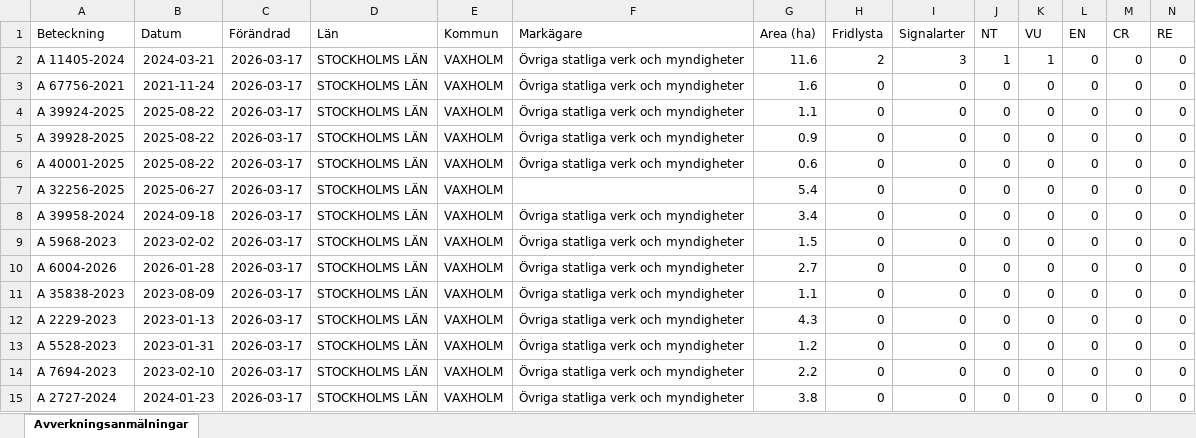
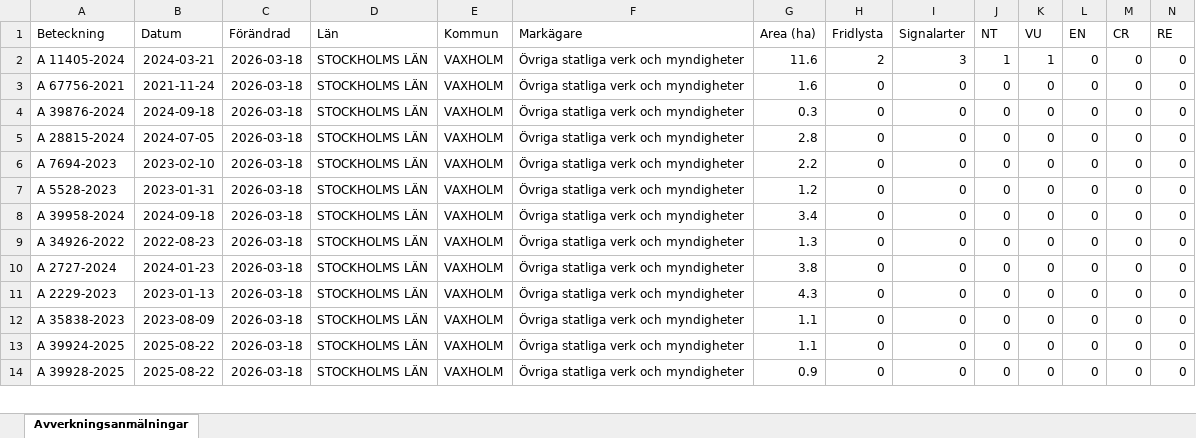
Before and after one commit to klasma/Logging_0187, an Excel workbook: Översikt VAXHOLM.xlsx, sheet Avverkningsanmälningar, drawn as a sheet; only a part is shown; values as stored, in another font and other column widths than the file's, no borders; removed rows and columns are numbered as before the commit, all else as after; rows hold the shown columns only; the diff covers the shown part only; the diff names each change by its address in the sheet, - before the commit and + after, or states it on an @@ line.

```diff
--- a/Översikt VAXHOLM.xlsx (sheet Avverkningsanmälningar)
+++ b/Översikt VAXHOLM.xlsx (sheet Avverkningsanmälningar)
-C2:C10 (Förändrad): 2026-03-17
+C2:C10 (Förändrad): 2026-03-18
-A4 (Beteckning): A 39924-2025
+A4 (Beteckning): A 39876-2024
-B4 (Datum): 2025-08-22
+B4 (Datum): 2024-09-18
-G4 (Area (ha)): 1.1
+G4 (Area (ha)): 0.3
-A5 (Beteckning): A 39928-2025
+A5 (Beteckning): A 28815-2024
-B5 (Datum): 2025-08-22
+B5 (Datum): 2024-07-05
-G5 (Area (ha)): 0.9
+G5 (Area (ha)): 2.8
-A6 (Beteckning): A 40001-2025
+A6 (Beteckning): A 7694-2023
-B6 (Datum): 2025-08-22
+B6 (Datum): 2023-02-10
-G6 (Area (ha)): 0.6
+G6 (Area (ha)): 2.2
-A7 (Beteckning): A 32256-2025
+A7 (Beteckning): A 5528-2023
-B7 (Datum): 2025-06-27
+B7 (Datum): 2023-01-31
-F7 (Markägare): (empty)
+F7 (Markägare): Övriga statliga verk och myndigheter
-G7 (Area (ha)): 5.4
+G7 (Area (ha)): 1.2
-A9 (Beteckning): A 5968-2023
+A9 (Beteckning): A 34926-2022
-B9 (Datum): 2023-02-02
+B9 (Datum): 2022-08-23
-G9 (Area (ha)): 1.5
+G9 (Area (ha)): 1.3
-A10 (Beteckning): A 6004-2026
+A10 (Beteckning): A 2727-2024
-B10 (Datum): 2026-01-28
+B10 (Datum): 2024-01-23
-G10 (Area (ha)): 2.7
+G10 (Area (ha)): 3.8
-row 11: A 35838-2023 | 2023-08-09 | 2026-03-17 | STOCKHOLMS LÄN | VAXHOLM | Övriga statliga verk och myndigheter | 1.1 | 0 | 0 | 0 | 0 | 0 | 0 | 0
-C11:C14 (Förändrad): 2026-03-17
+C11:C14 (Förändrad): 2026-03-18
-A12 (Beteckning): A 5528-2023
+A12 (Beteckning): A 35838-2023
-B12 (Datum): 2023-01-31
+B12 (Datum): 2023-08-09
-G12 (Area (ha)): 1.2
+G12 (Area (ha)): 1.1
-A13 (Beteckning): A 7694-2023
+A13 (Beteckning): A 39924-2025
-B13 (Datum): 2023-02-10
+B13 (Datum): 2025-08-22
-G13 (Area (ha)): 2.2
+G13 (Area (ha)): 1.1
-A14 (Beteckning): A 2727-2024
+A14 (Beteckning): A 39928-2025
-B14 (Datum): 2024-01-23
+B14 (Datum): 2025-08-22
-G14 (Area (ha)): 3.8
+G14 (Area (ha)): 0.9
```
Also changed, not shown: 1 added row and 12 edited cells elsewhere in this sheet, artfynd/A 11405-2024 artfynd.xlsx, 5 other files.
